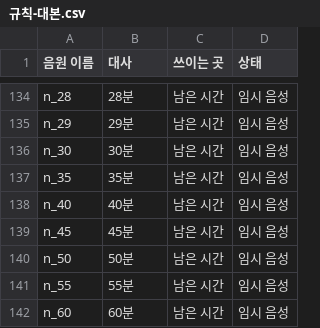
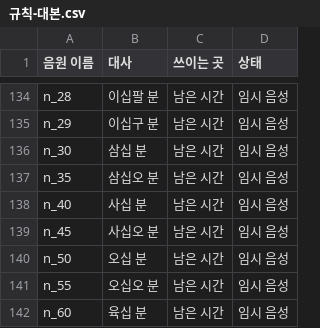
Before and after one commit to cordmin/HYUNDAI, a CSV file: voice/규칙-대본.csv, drawn as a sheet; only a part is shown, gaps mark what is left out; the diff covers the shown part only.

```diff
--- a/voice/규칙-대본.csv
+++ b/voice/규칙-대본.csv
@@ -134,9 +134,9 @@
-"n_28","28분","남은 시간","임시 음성"
-"n_29","29분","남은 시간","임시 음성"
-"n_30","30분","남은 시간","임시 음성"
-"n_35","35분","남은 시간","임시 음성"
-"n_40","40분","남은 시간","임시 음성"
-"n_45","45분","남은 시간","임시 음성"
-"n_50","50분","남은 시간","임시 음성"
-"n_55","55분","남은 시간","임시 음성"
-"n_60","60분","남은 시간","임시 음성"
+"n_28","이십팔 분","남은 시간","임시 음성"
+"n_29","이십구 분","남은 시간","임시 음성"
+"n_30","삼십 분","남은 시간","임시 음성"
+"n_35","삼십오 분","남은 시간","임시 음성"
+"n_40","사십 분","남은 시간","임시 음성"
+"n_45","사십오 분","남은 시간","임시 음성"
+"n_50","오십 분","남은 시간","임시 음성"
+"n_55","오십오 분","남은 시간","임시 음성"
+"n_60","육십 분","남은 시간","임시 음성"
```
Also changed, not shown: 27 edited cells elsewhere in this file, 1 other file.
